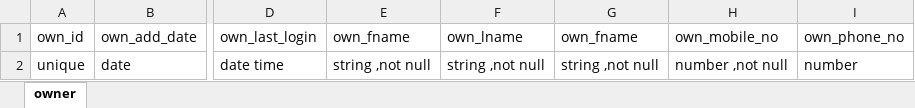
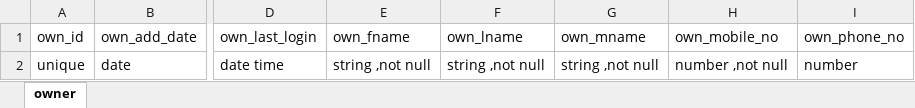
Before and after one commit to Vinod-Tambe/production, an Excel workbook: documentation/database.xlsx, sheet owner, drawn as a sheet; only a part is shown, gaps mark what is left out; values as stored, in another font and other column widths than the file's, no borders; the diff names each change by its address in the sheet, - before the commit and + after, or states it on an @@ line.

```diff
--- a/documentation/database.xlsx (sheet owner)
+++ b/documentation/database.xlsx (sheet owner)
-G1: own_fname
+G1: own_mname
```
Also changed, not shown: 13 other files.
